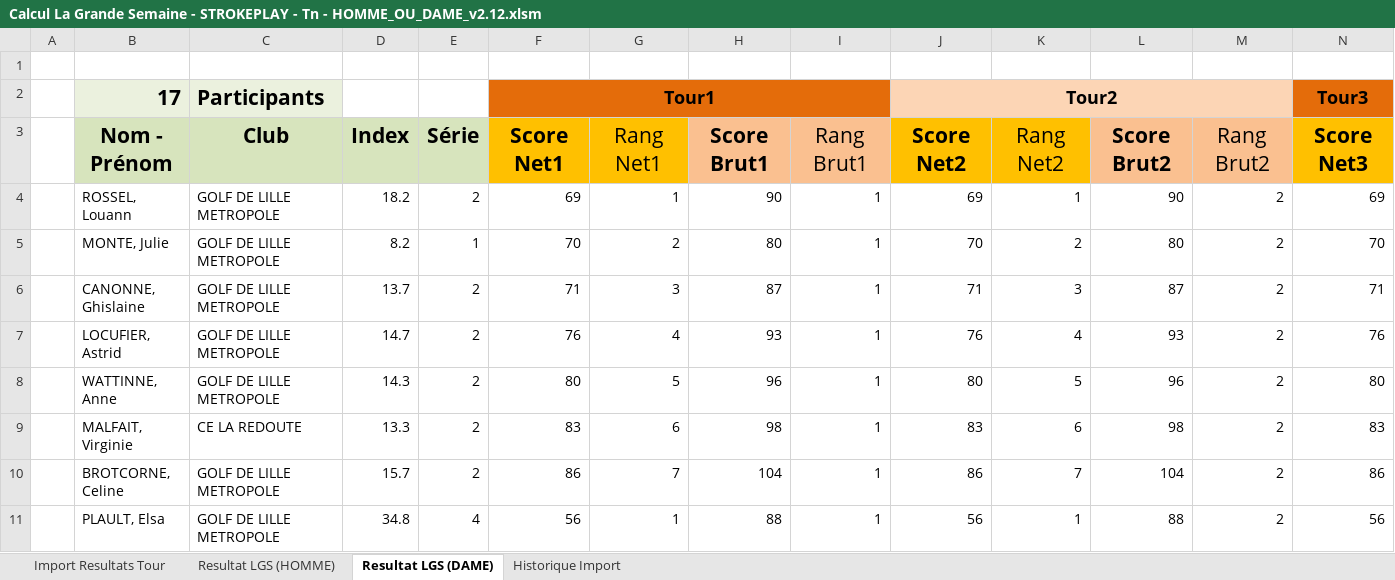
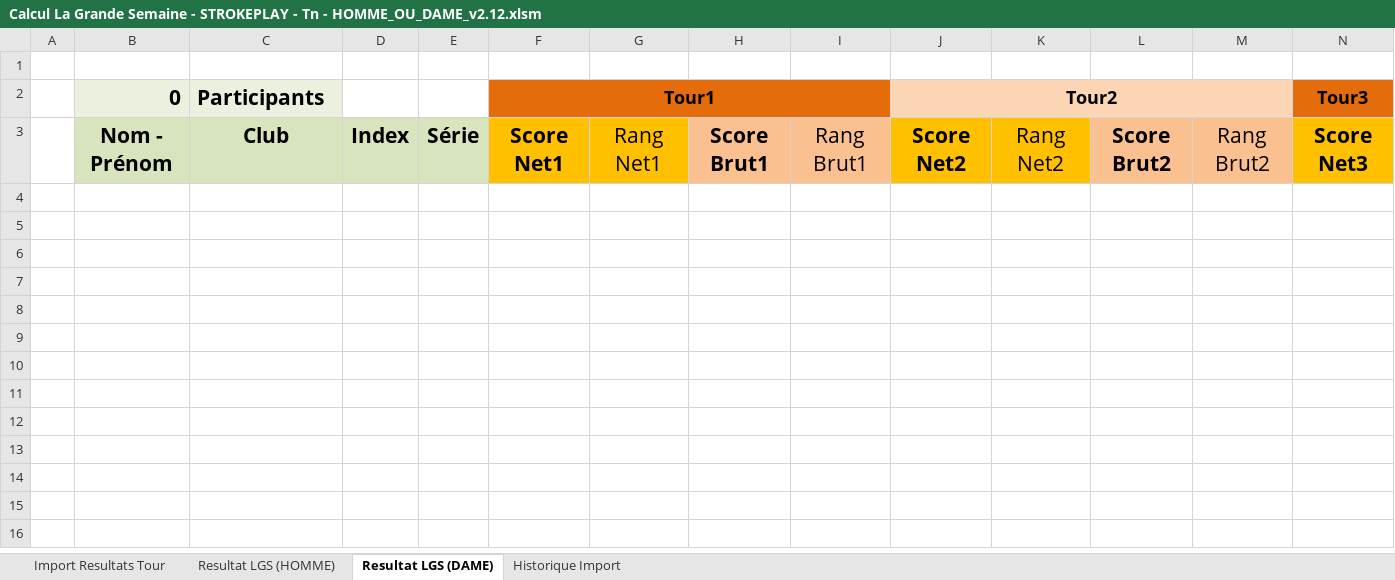
Before and after one commit to joffroy59/golf-asglm-lgs, an Excel workbook: Calcul La Grande Semaine - STROKEPLAY - Tn - HOMME_OU_DAME_v2.12.xlsm, sheet Resultat LGS (DAME), drawn as a sheet; only a part is shown; values as stored, in another font and other column widths than the file's, no borders; conditional formats and table styles not drawn; rows hold the shown columns only; the diff covers the shown part only; the diff names each change by its address in the sheet, - before the commit and + after, or states it on an @@ line.

Commit message:
test(TEST 1): ok result test ok  (simple preview) - clean

```diff
--- a/Calcul La Grande Semaine - STROKEPLAY - Tn - HOMME_OU_DAME_v2.12.xlsm (sheet Resultat LGS (DAME))
+++ b/Calcul La Grande Semaine - STROKEPLAY - Tn - HOMME_OU_DAME_v2.12.xlsm (sheet Resultat LGS (DAME))
-B2: 17
+B2: 0
-row 4:  | ROSSEL, Louann | GOLF DE LILLE METROPOLE | 18.2 | 2 | 69 | 1 | 90 | 1 | 69 | 1 | 90 | 2 | 69
-row 5:  | MONTE, Julie | GOLF DE LILLE METROPOLE | 8.2 | 1 | 70 | 2 | 80 | 1 | 70 | 2 | 80 | 2 | 70
-row 6:  | CANONNE, Ghislaine | GOLF DE LILLE METROPOLE | 13.7 | 2 | 71 | 3 | 87 | 1 | 71 | 3 | 87 | 2 | 71
-row 7:  | LOCUFIER, Astrid | GOLF DE LILLE METROPOLE | 14.7 | 2 | 76 | 4 | 93 | 1 | 76 | 4 | 93 | 2 | 76
-row 8:  | WATTINNE, Anne | GOLF DE LILLE METROPOLE | 14.3 | 2 | 80 | 5 | 96 | 1 | 80 | 5 | 96 | 2 | 80
-row 9:  | MALFAIT, Virginie | CE LA REDOUTE | 13.3 | 2 | 83 | 6 | 98 | 1 | 83 | 6 | 98 | 2 | 83
-row 10:  | BROTCORNE, Celine | GOLF DE LILLE METROPOLE | 15.7 | 2 | 86 | 7 | 104 | 1 | 86 | 7 | 104 | 2 | 86
-row 11:  | PLAULT, Elsa | GOLF DE LILLE METROPOLE | 34.8 | 4 | 56 | 1 | 88 | 1 | 56 | 1 | 88 | 2 | 56
```
Also changed, not shown: 9 removed rows elsewhere in this sheet, sheet Historique Import, sheet Resultat LGS (HOMME), sheet Import Resultats Tour, charts or pictures.
